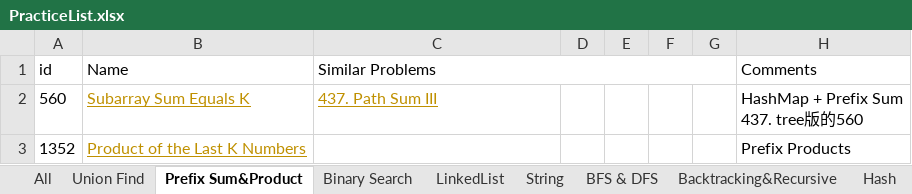
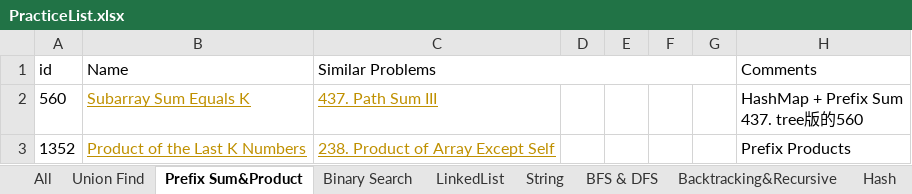
Before and after one commit to LiXieLabs/codingpractice, an Excel workbook: PracticeList.xlsx, sheet Prefix Sum&Product, drawn as a sheet; values as stored, in another font and other column widths than the file's, no borders; the diff names each change by its address in the sheet, - before the commit and + after, or states it on an @@ line.

```diff
--- a/PracticeList.xlsx (sheet Prefix Sum&Product)
+++ b/PracticeList.xlsx (sheet Prefix Sum&Product)
-C3 (Similar Problems): (empty)
+C3 (Similar Problems): 238. Product of Array Except Self
```
Also changed, not shown: sheet All, 1 other file.
